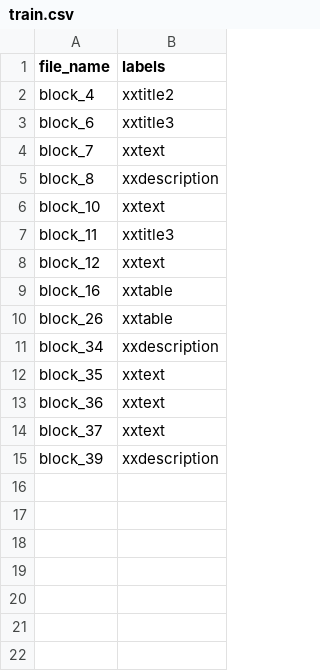
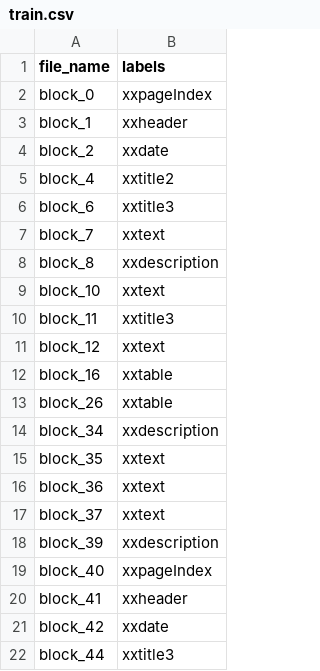
Before and after one commit to AM2021-1/trabalho-final-am, a CSV file: train.csv, drawn as a sheet.

Commit message:
Add more labels and data.

```diff
--- a/train.csv
+++ b/train.csv
@@ -1,2 +1,5 @@
 file_name,labels
+block_0,xxpageIndex
+block_1,xxheader
+block_2,xxdate
 block_4,xxtitle2
@@ -15 +18,5 @@ block_37,xxtext
 block_39,xxdescription
+block_40,xxpageIndex
+block_41,xxheader
+block_42,xxdate
+block_44,xxtitle3
```
Also changed, not shown: 23 other files.
